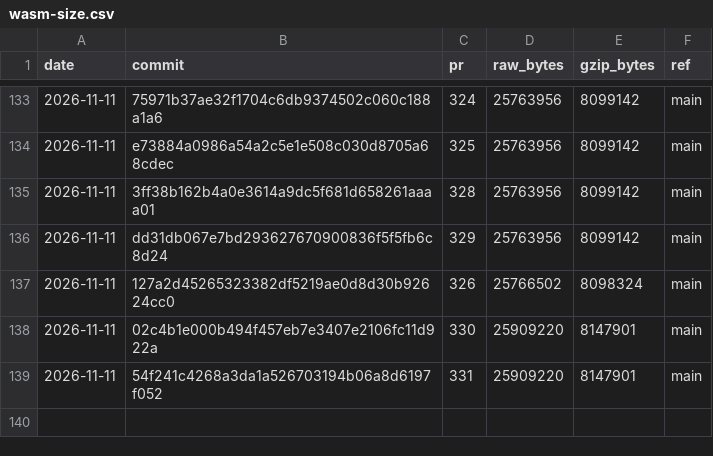
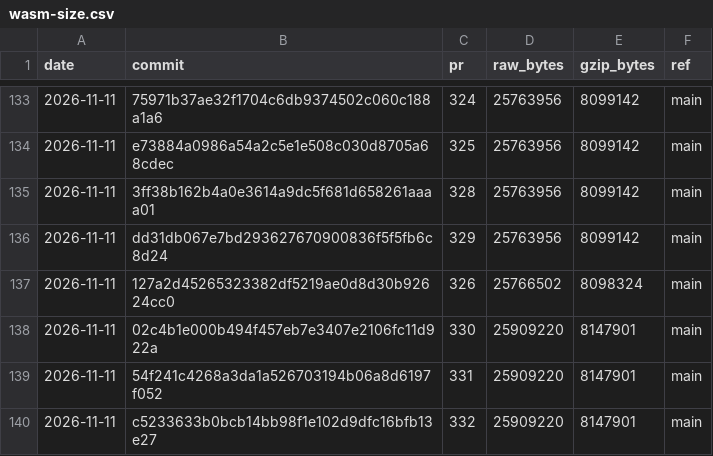
Before and after one commit to curvyo/curvyo, a CSV file: wasm-size.csv, drawn as a sheet; only a part is shown, gaps mark what is left out; the diff names each change by its address in the sheet, - before the commit and + after, or states it on an @@ line.

```diff
--- a/wasm-size.csv
+++ b/wasm-size.csv
+row 140: 2026-11-11 | c5233633b0bcb14bb98f1e102d9dfc16bfb13e27 | 332 | 25909220 | 8147901 | main
```
Also changed, not shown: 2 other files.
